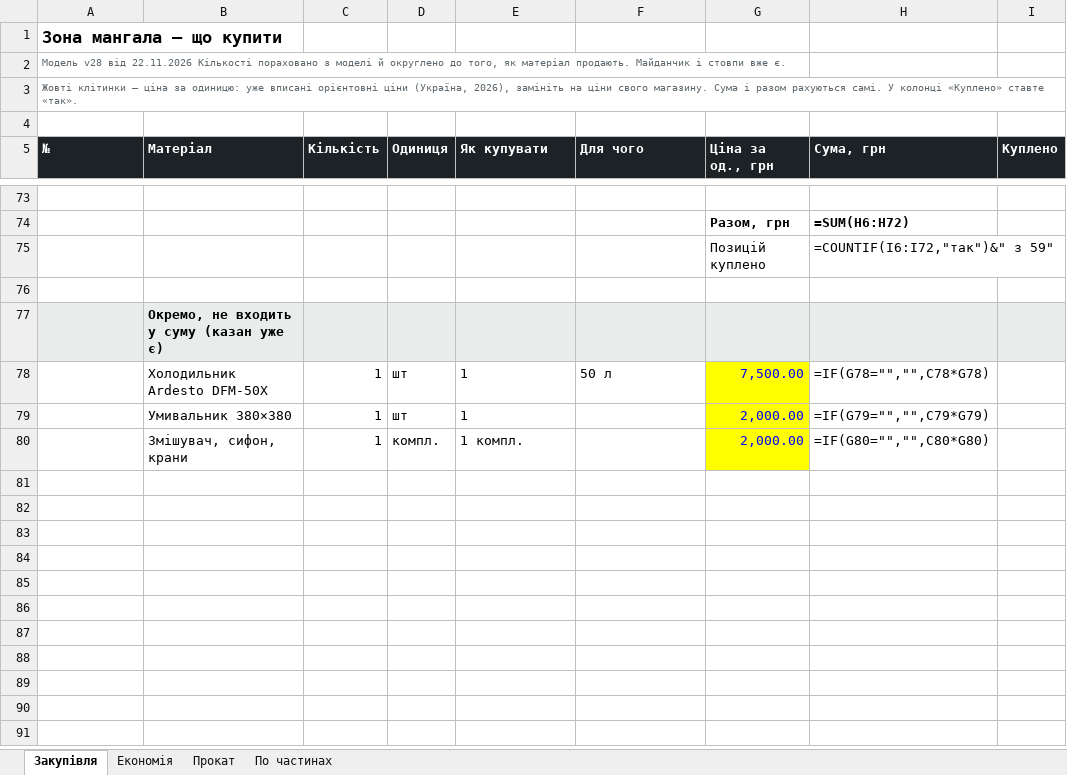
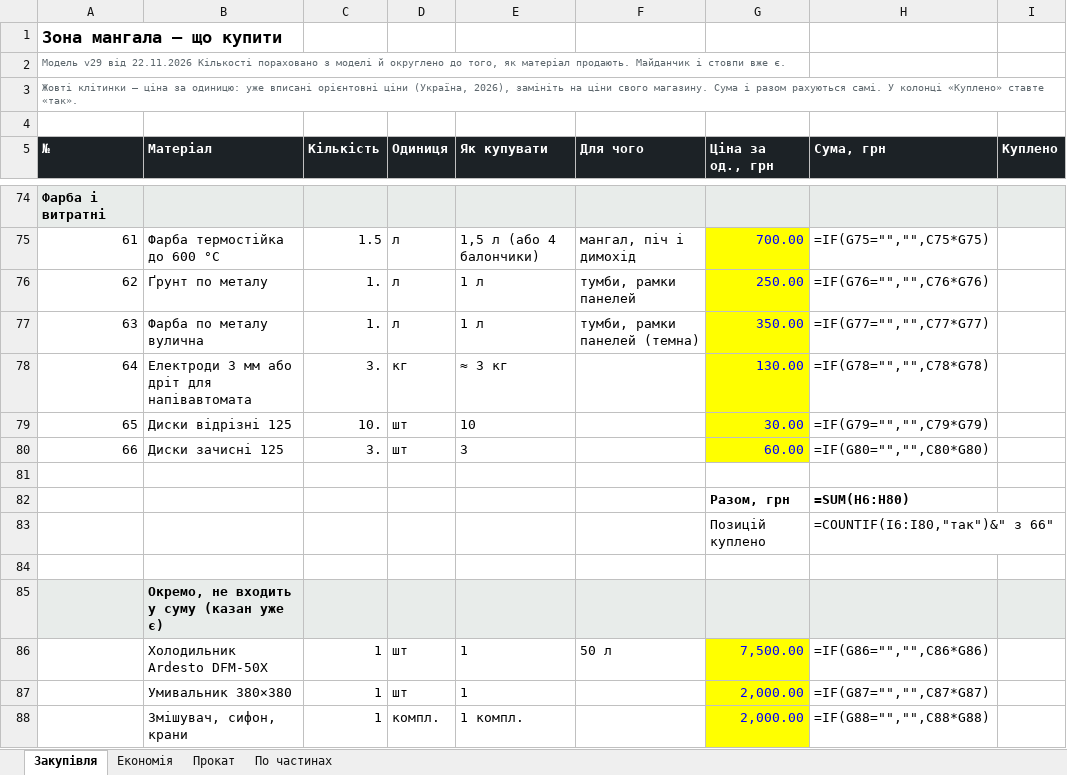
Before and after one commit to DykyiHaban/mangal, an Excel workbook: spysok-materialiv.xlsx, sheet Закупівля, drawn as a sheet; only a part is shown, gaps mark what is left out; values as stored, in another font and other column widths than the file's, no borders; formulas without a stored value are shown as written; addresses are those after the commit; the diff covers the shown part only; the diff names each change by its address in the sheet, - before the commit and + after, or states it on an @@ line.

```diff
--- a/spysok-materialiv.xlsx (sheet Закупівля)
+++ b/spysok-materialiv.xlsx (sheet Закупівля)
@@ column A (№) renumbered between rows 2 and 74 @@
-A74:I74 fill: none
+A74:I74 fill: #E8ECEA
+row 75: 61 | Фарба термостійка до 600 °C | 1.5 | л | 1,5 л (або 4 балончики) | мангал, піч і димохід | 700.00 | =IF(G75="","",C75*G75)
+row 76: 62 | Ґрунт по металу | 1. | л | 1 л | тумби, рамки панелей | 250.00 | =IF(G76="","",C76*G76)
+row 77: 63 | Фарба по металу вулична | 1. | л | 1 л | тумби, рамки панелей (темна) | 350.00 | =IF(G77="","",C77*G77)
+row 78: 64 | Електроди 3 мм або дріт для напівавтомата | 3. | кг | ≈ 3 кг |  | 130.00 | =IF(G78="","",C78*G78)
+row 79: 65 | Диски відрізні 125 | 10. | шт | 10 |  | 30.00 | =IF(G79="","",C79*G79)
+row 80: 66 | Диски зачисні 125 | 3. | шт | 3 |  | 60.00 | =IF(G80="","",C80*G80)
+row 81: (empty)
-H82 (Сума, грн): =SUM(H6:H72)
+H82 (Сума, грн): =SUM(H6:H80)
-H83 (Сума, грн): =COUNTIF(I6:I72,"так")&" з 59"
+H83 (Сума, грн): =COUNTIF(I6:I80,"так")&" з 66"
-H86 (Сума, грн): =IF(G78="","",C78*G78)
+H86 (Сума, грн): =IF(G86="","",C86*G86)
-H87 (Сума, грн): =IF(G79="","",C79*G79)
+H87 (Сума, грн): =IF(G87="","",C87*G87)
-H88 (Сума, грн): =IF(G80="","",C80*G80)
+H88 (Сума, грн): =IF(G88="","",C88*G88)
```
Also changed, not shown: 17 added rows, 16 removed rows and 4 edited cells elsewhere in this sheet, sheet По частинах, sheet Економія, 6 other files.
